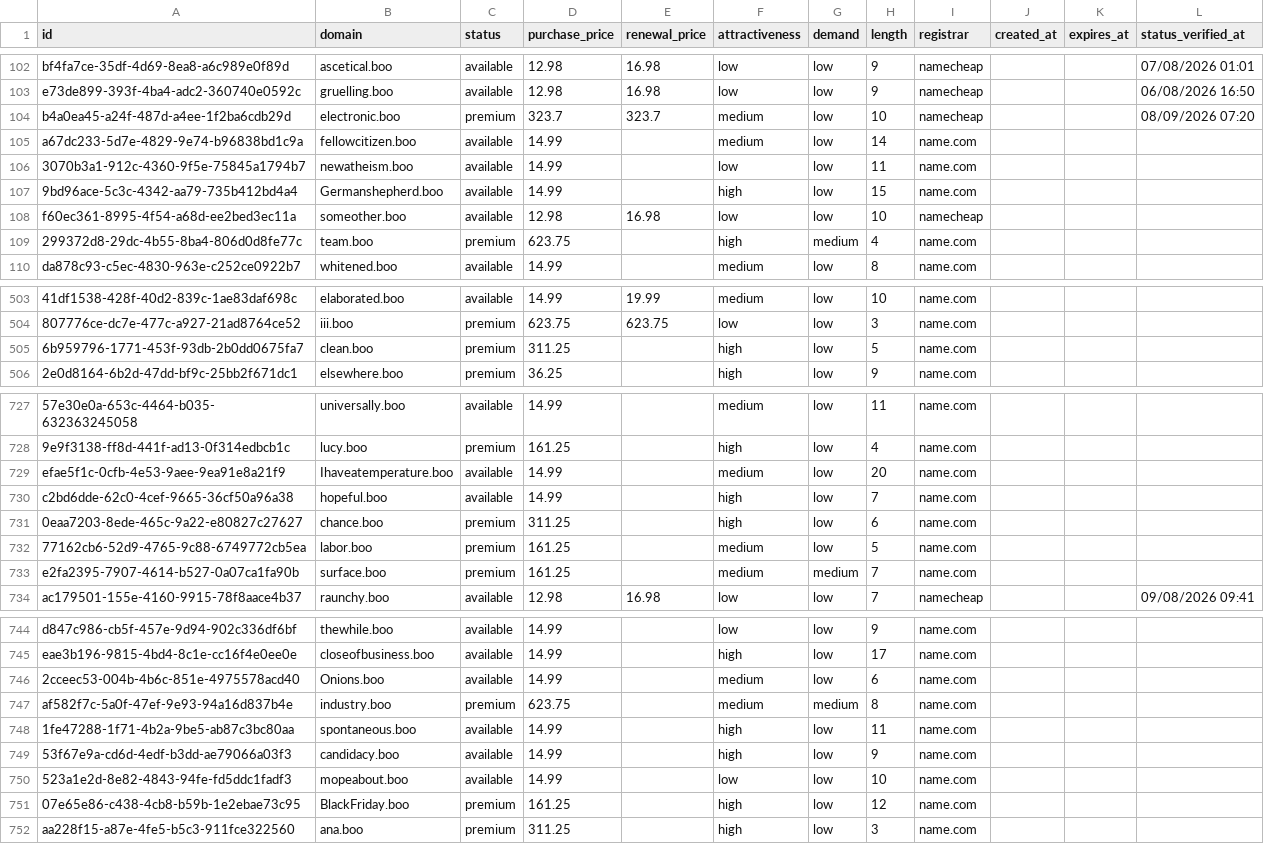
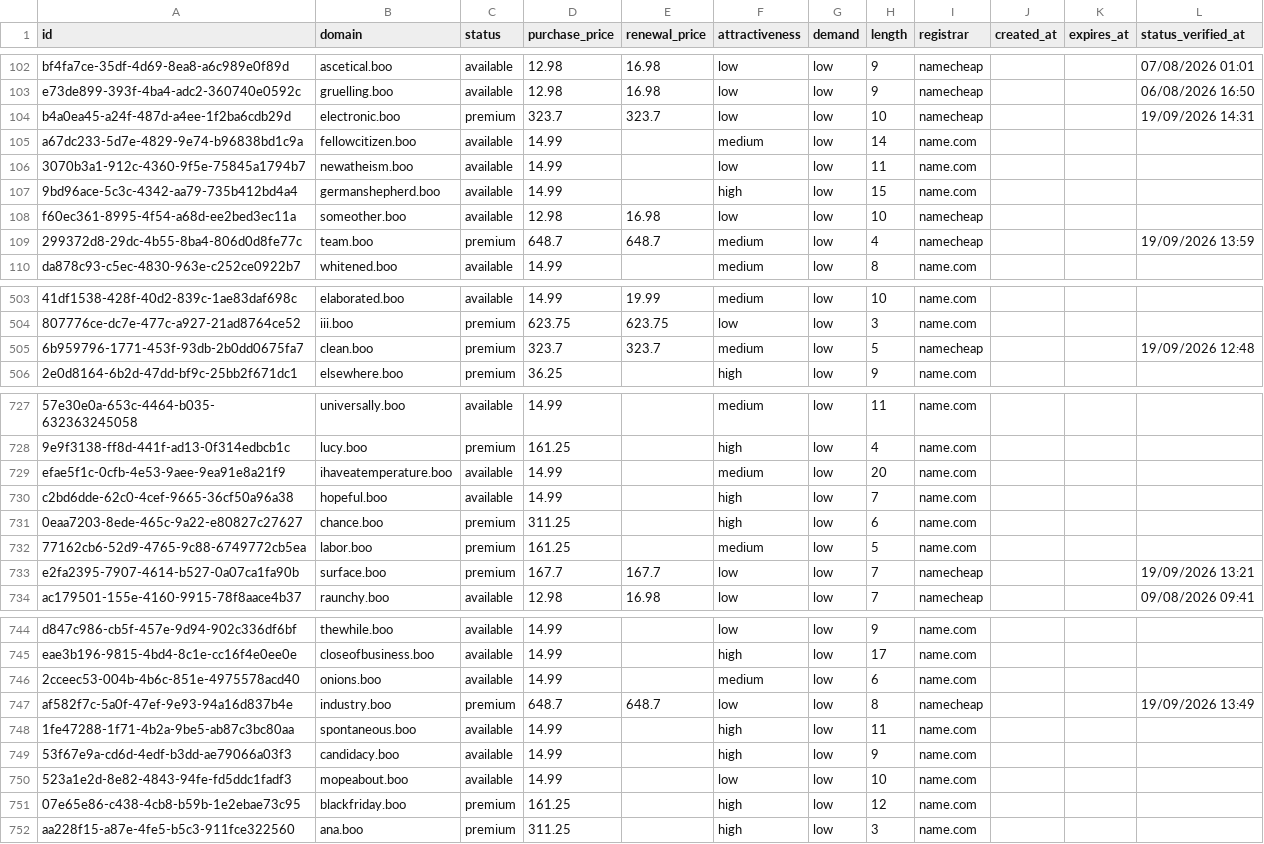
Before and after one commit to UniqueDomains/boo-oneword-domains, a CSV file: boo.csv, drawn as a sheet; only a part is shown, gaps mark what is left out; the diff covers the shown part only; the diff names each change by its address in the sheet, - before the commit and + after, or states it on an @@ line.

Commit message:
Domains update

```diff
--- a/boo.csv
+++ b/boo.csv
-F104 (attractiveness): medium
+F104 (attractiveness): low
-L104 (status_verified_at): 08/09/2026 07:20
+L104 (status_verified_at): 19/09/2026 14:31
-B107 (domain): Germanshepherd.boo
+B107 (domain): germanshepherd.boo
-D109 (purchase_price): 623.75
+D109 (purchase_price): 648.7
-E109 (renewal_price): (empty)
+E109 (renewal_price): 648.7
-F109 (attractiveness): high
+F109 (attractiveness): medium
-G109 (demand): medium
+G109 (demand): low
-I109 (registrar): name.com
+I109 (registrar): namecheap
-L109 (status_verified_at): (empty)
+L109 (status_verified_at): 19/09/2026 13:59
-D505 (purchase_price): 311.25
+D505 (purchase_price): 323.7
-E505 (renewal_price): (empty)
+E505 (renewal_price): 323.7
-F505 (attractiveness): high
+F505 (attractiveness): medium
-I505 (registrar): name.com
+I505 (registrar): namecheap
-L505 (status_verified_at): (empty)
+L505 (status_verified_at): 19/09/2026 12:48
-B729 (domain): Ihaveatemperature.boo
+B729 (domain): ihaveatemperature.boo
-D733 (purchase_price): 161.25
+D733 (purchase_price): 167.7
-E733 (renewal_price): (empty)
+E733 (renewal_price): 167.7
-F733 (attractiveness): medium
+F733 (attractiveness): low
-G733 (demand): medium
+G733 (demand): low
-I733 (registrar): name.com
+I733 (registrar): namecheap
-L733 (status_verified_at): (empty)
+L733 (status_verified_at): 19/09/2026 13:21
-B746 (domain): Onions.boo
+B746 (domain): onions.boo
-D747 (purchase_price): 623.75
+D747 (purchase_price): 648.7
-E747 (renewal_price): (empty)
+E747 (renewal_price): 648.7
-F747 (attractiveness): medium
+F747 (attractiveness): low
-G747 (demand): medium
+G747 (demand): low
-I747 (registrar): name.com
+I747 (registrar): namecheap
-L747 (status_verified_at): (empty)
+L747 (status_verified_at): 19/09/2026 13:49
-B751 (domain): BlackFriday.boo
+B751 (domain): blackfriday.boo
```
Also changed, not shown: 60 edited cells elsewhere in this file, 4 other files.
